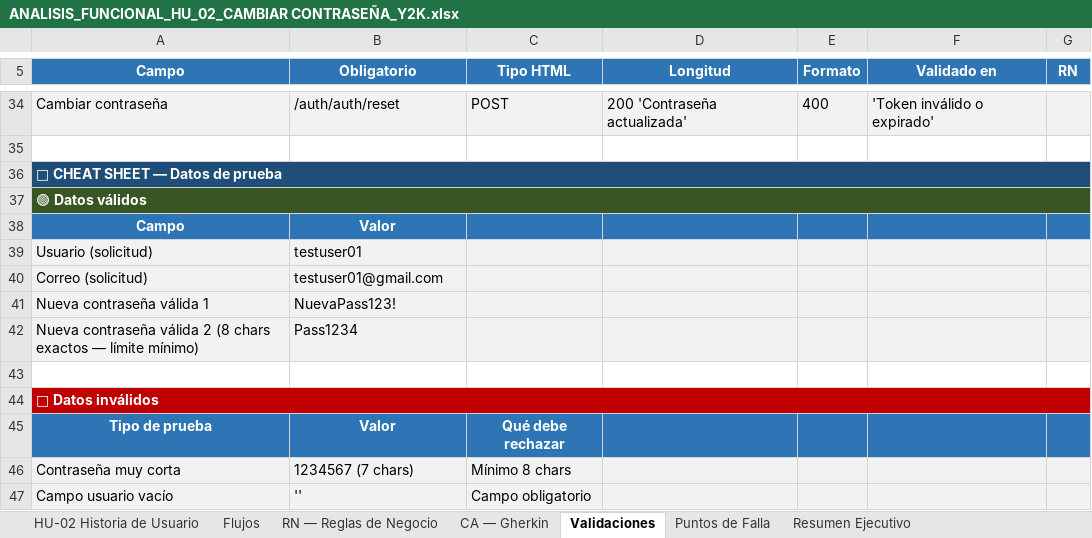
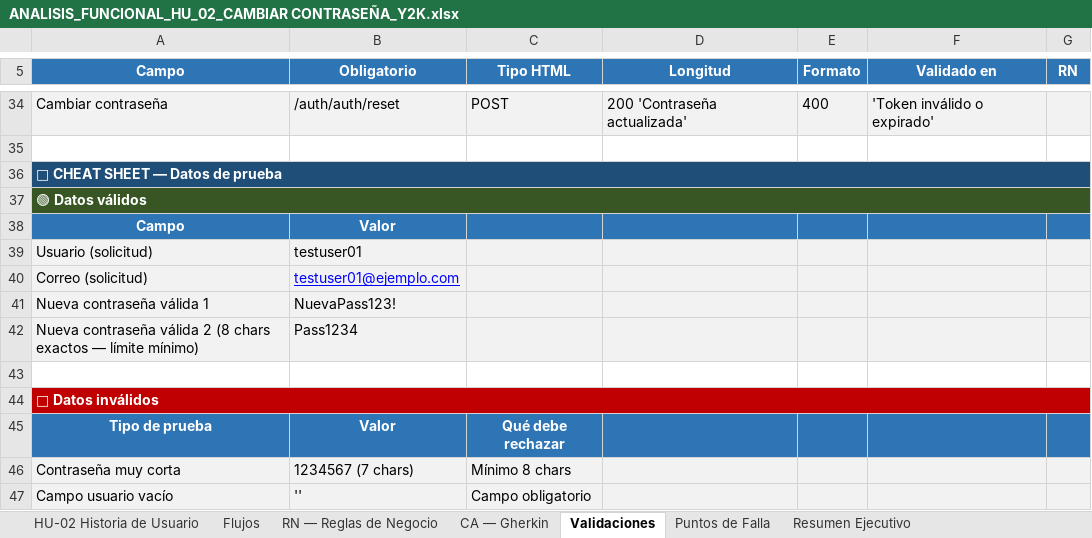
Before and after one commit to niuryshdez/NIURYS-PORTAFOLIO-QA, an Excel workbook: 1-Y2K-QA-ANALISIS-FUNCIONAL/DOCUMENTOS/ANALISIS_FUNCIONAL_HU_02_CAMBIAR CONTRASEÑA_Y2K.xlsx, sheet Validaciones, drawn as a sheet; only a part is shown, gaps mark what is left out; values as stored, in another font and other column widths than the file's, no borders; the diff names each change by its address in the sheet, - before the commit and + after, or states it on an @@ line.

Commit message:
analisis funcional login arreglado

```diff
--- a/1-Y2K-QA-ANALISIS-FUNCIONAL/DOCUMENTOS/ANALISIS_FUNCIONAL_HU_02_CAMBIAR CONTRASEÑA_Y2K.xlsx (sheet Validaciones)
+++ b/1-Y2K-QA-ANALISIS-FUNCIONAL/DOCUMENTOS/ANALISIS_FUNCIONAL_HU_02_CAMBIAR CONTRASEÑA_Y2K.xlsx (sheet Validaciones)
-B40 (Obligatorio): testuser01@gmail.com
+B40 (Obligatorio): testuser01@ejemplo.com
@@ B40 underline: off → on, text colour: black → #0000FF @@
```
Also changed, not shown: sheet CA — Gherkin, 1-Y2K-QA-ANALISIS-FUNCIONAL/DOCUMENTOS/ANALISIS_FUNCIONAL_HU_01_LOGIN_Y2K.xlsx.
